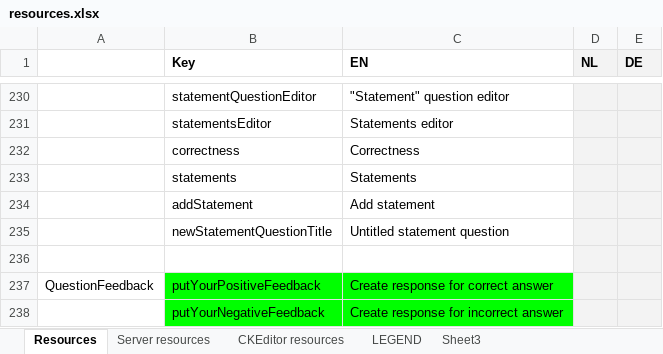
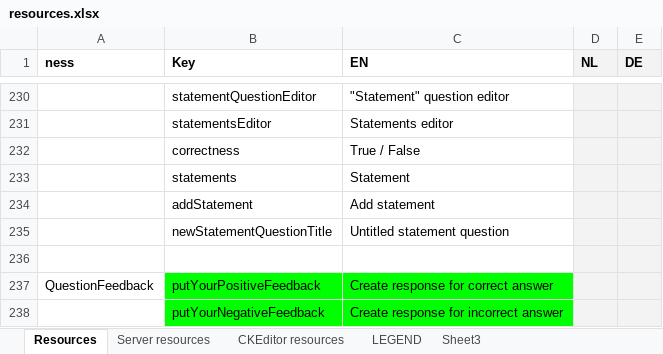
Before and after one commit to jaw4ik/assessment, an Excel workbook: sources/easygenerator.Web/App/localization/resources.xlsx, sheet Resources, drawn as a sheet; only a part is shown, gaps mark what is left out; values as stored, in another font and other column widths than the file's, no borders; the diff names each change by its address in the sheet, - before the commit and + after, or states it on an @@ line.

Commit message:
EWD-22989 - Statement question type - resources updated
Former-commit-id: 5a4bddd2a9146c1b5b49645e9ea88411568b6df0

```diff
--- a/sources/easygenerator.Web/App/localization/resources.xlsx (sheet Resources)
+++ b/sources/easygenerator.Web/App/localization/resources.xlsx (sheet Resources)
-A1: (empty)
+A1: ness
-C232 (EN): Correctness
+C232 (EN): True / False
-C233 (EN): Statements
+C233 (EN): Statement
```
Also changed, not shown: 1 other file.
